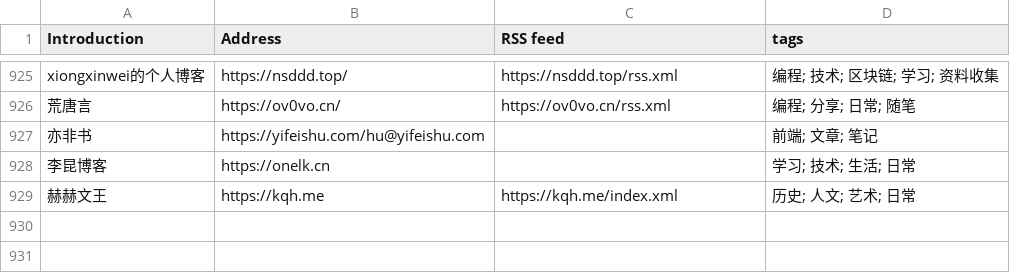
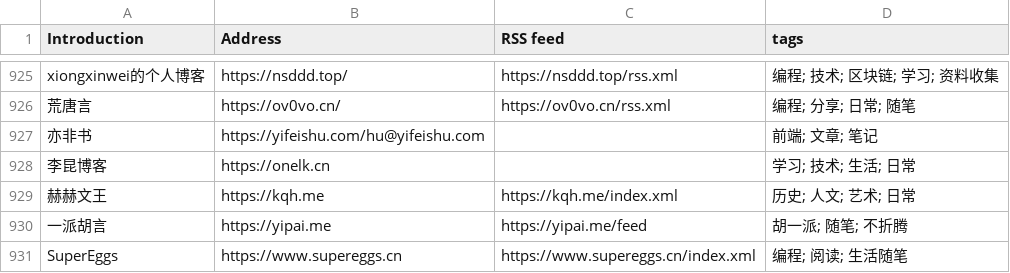
Before and after one commit to saveweb/rss-list-upstream, a CSV file: timqiam-independent-blogs-list.csv, drawn as a sheet; only a part is shown, gaps mark what is left out.

```diff
--- a/timqiam-independent-blogs-list.csv
+++ b/timqiam-independent-blogs-list.csv
@@ -929 +929,3 @@ xiongxinwei的个人博客, https://nsddd.top/, https://nsddd.top/rss.xml, 编
 赫赫文王, https://kqh.me, https://kqh.me/index.xml, 历史; 人文; 艺术; 日常
+一派胡言, https://yipai.me, https://yipai.me/feed, 胡一派; 随笔; 不折腾
+SuperEggs, https://www.supereggs.cn, https://www.supereggs.cn/index.xml, 编程; 阅读; 生活随笔
```
Also changed, not shown: 3 other files.
